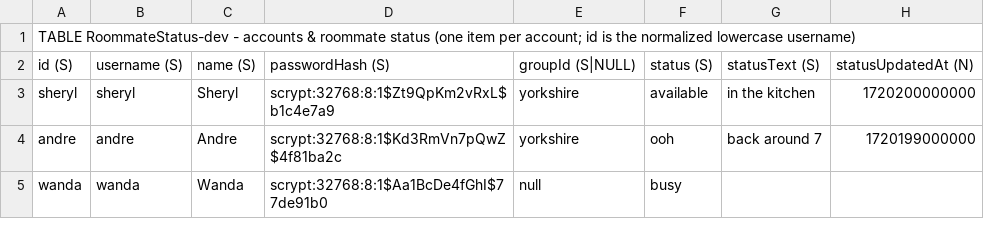
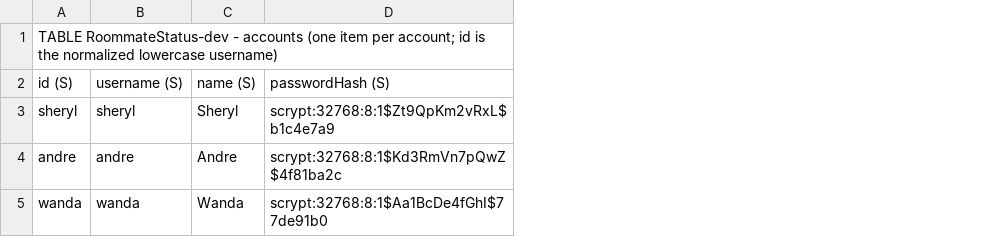
Before and after one commit to chang432/roommate-status-app, a CSV file: infrastructure/db_schema/dev/RoommateStatus-dev.csv, drawn as a sheet; the diff names each change by its address in the sheet, - before the commit and + after, or states it on an @@ line.

Commit message:
Add multi-group membership switcher

```diff
--- a/infrastructure/db_schema/dev/RoommateStatus-dev.csv
+++ b/infrastructure/db_schema/dev/RoommateStatus-dev.csv
-column E, rows 2-5: groupId (S|NULL) | yorkshire | yorkshire | null
-column F, rows 2-5: status (S) | available | ooh | busy
-column G, rows 2-4: statusText (S) | in the kitchen | back around 7
-column H, rows 2-4: statusUpdatedAt (N) | 1720200000000 | 1720199000000
-A1: …- accounts & roommate status (one item…
+A1: …- accounts (one item…
```
Also changed, not shown: infrastructure/db_schema/dev/_overview.csv, infrastructure/db_schema/prod/RoommateStatus-main.csv, 22 other files.
